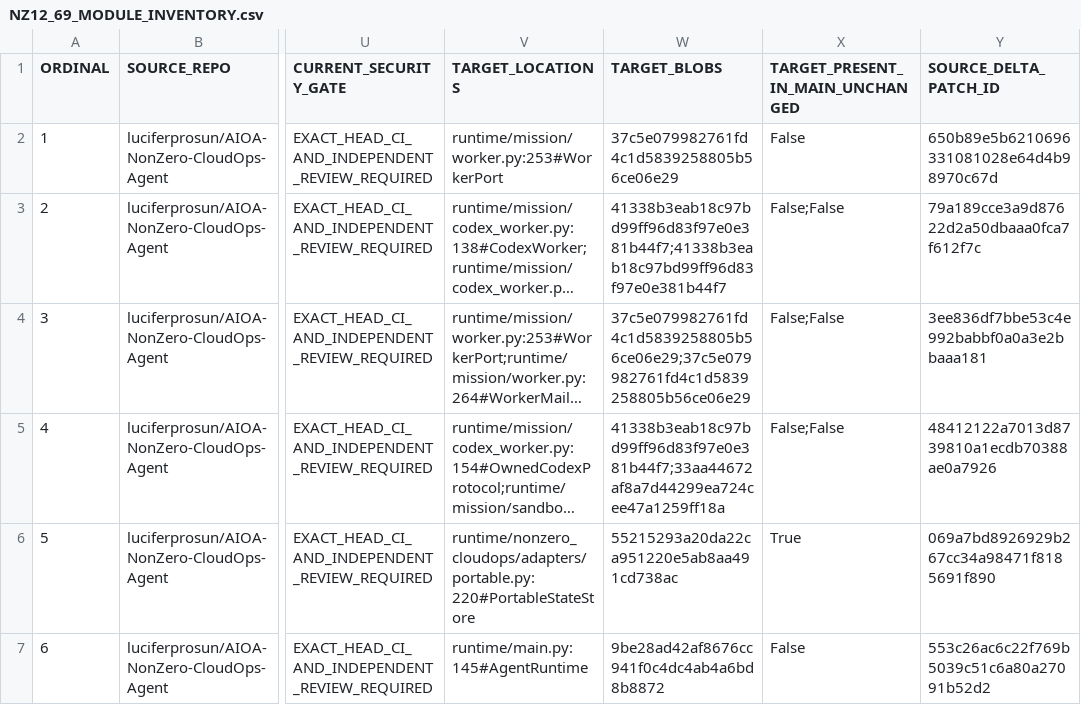
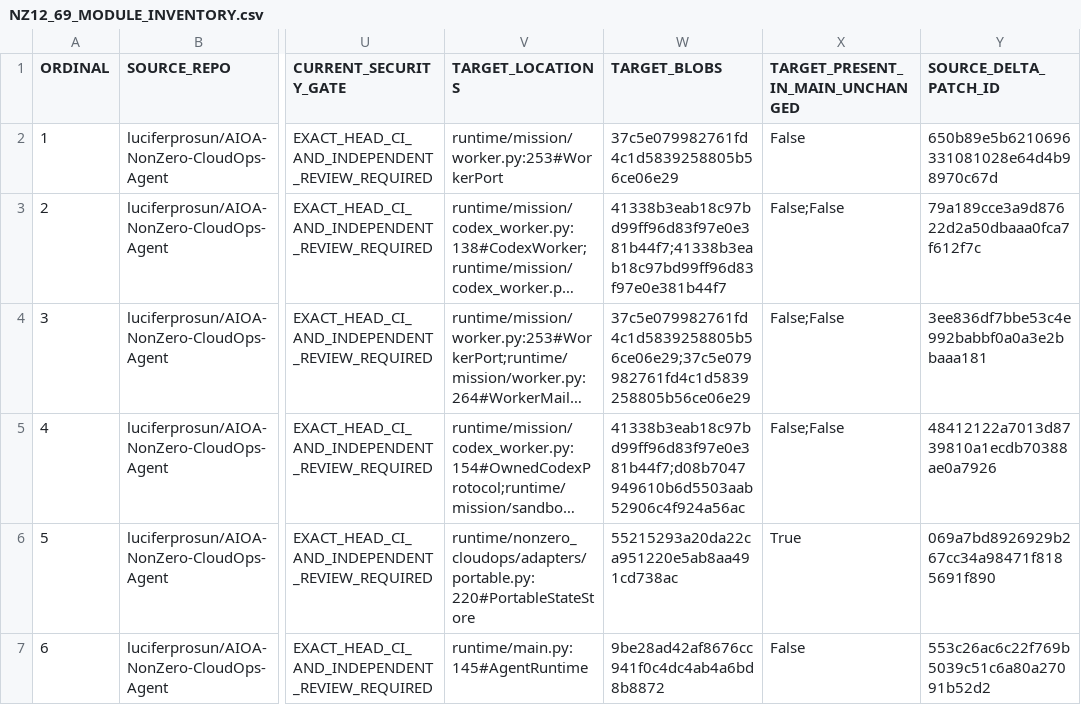
Before and after one commit to luciferprosun/AIOA-spArkHAT, a CSV file: docs/unification/NZ12_69_MODULE_INVENTORY.csv, drawn as a sheet; only a part is shown, gaps mark what is left out; long unchanged cells end in …; the diff covers the shown part only; the diff names each change by its address in the sheet, - before the commit and + after, or states it on an @@ line.

```diff
--- a/docs/unification/NZ12_69_MODULE_INVENTORY.csv
+++ b/docs/unification/NZ12_69_MODULE_INVENTORY.csv
-W5 (TARGET_BLOBS): 41338b3eab18c97bd99ff96d83f97e0e381b44f7;33aa44672af8a7d44299ea724cee47a1259ff18a
+W5 (TARGET_BLOBS): 41338b3eab18c97bd99ff96d83f97e0e381b44f7;d08b7047949610b6d5503aab52906c4f924a56ac
```
Also changed, not shown: 13 edited cells elsewhere in this file, 1 other file.
